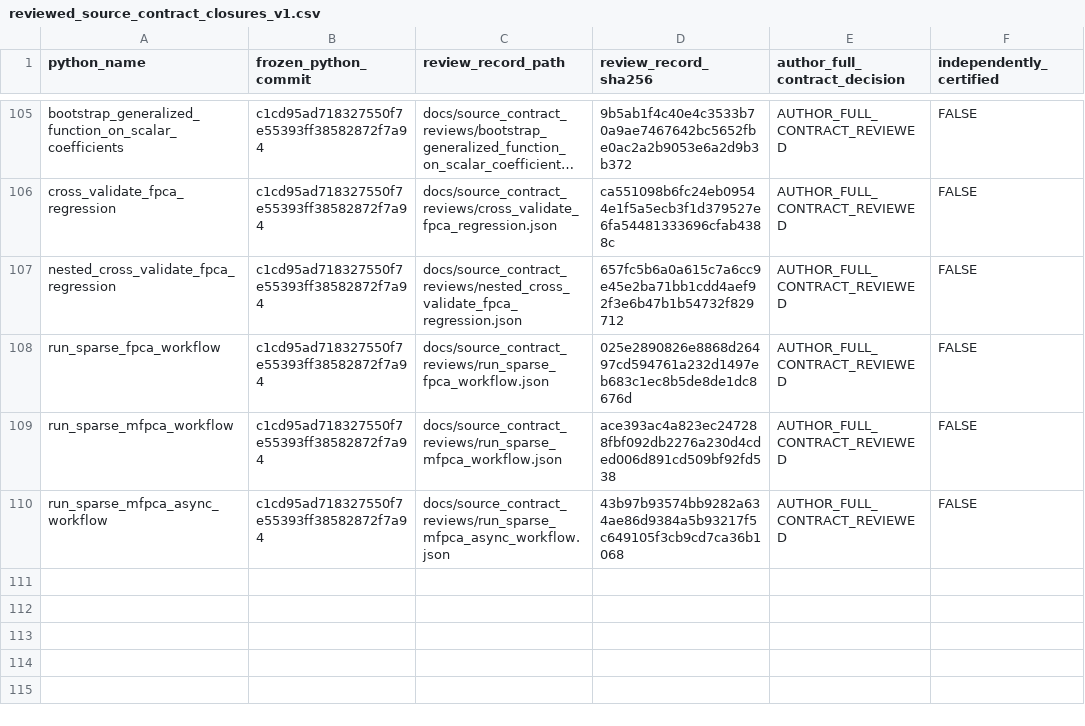
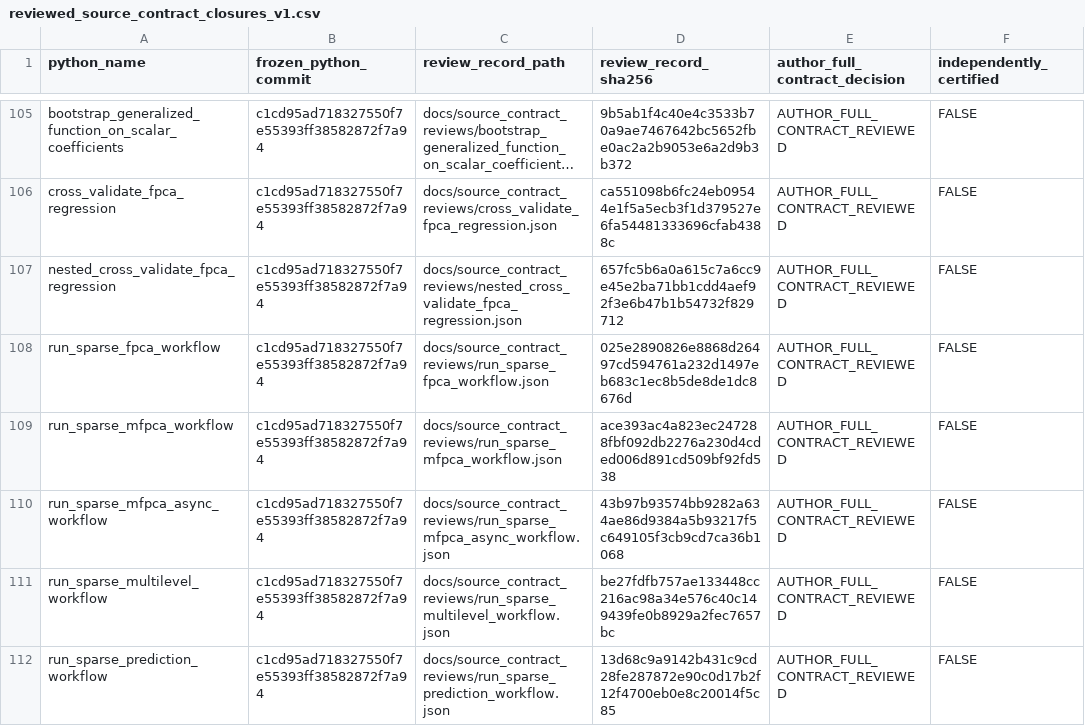
Before and after one commit to stefanosbalaskas/eyetrajectories, a CSV file: inst/extdata/reviewed_source_contract_closures_v1.csv, drawn as a sheet; only a part is shown, gaps mark what is left out; long unchanged cells end in …; the diff names each change by its address in the sheet, - before the commit and + after, or states it on an @@ line.

Commit message:
Register pinned six-domain source scientific reviews for multilevel and future prediction

```diff
--- a/inst/extdata/reviewed_source_contract_closures_v1.csv
+++ b/inst/extdata/reviewed_source_contract_closures_v1.csv
+row 111: run_sparse_multilevel_workflow | c1cd95ad718327550f7e55393ff38582872f7a94 | docs/source_contract_reviews/run_sparse_multilevel_workflow.json | be27fdfb757ae133448cc216ac98a34e576c40c149439fe0b8929a2fec7657bc | AUTHOR_FULL_CONTRACT_REVIEWED | FALSE
+row 112: run_sparse_prediction_workflow | c1cd95ad718327550f7e55393ff38582872f7a94 | docs/source_contract_reviews/run_sparse_prediction_workflow.json | 13d68c9a9142b431c9cd28fe287872e90c0d17b2f12f4700eb0e8c20014f5c85 | AUTHOR_FULL_CONTRACT_REVIEWED | FALSE
```
